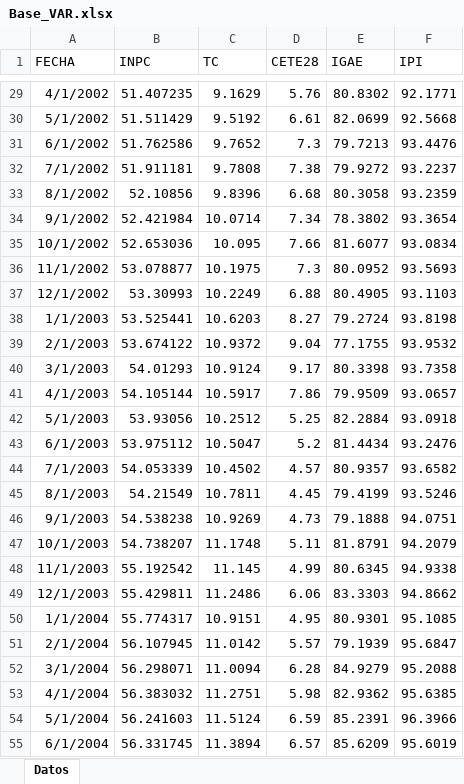
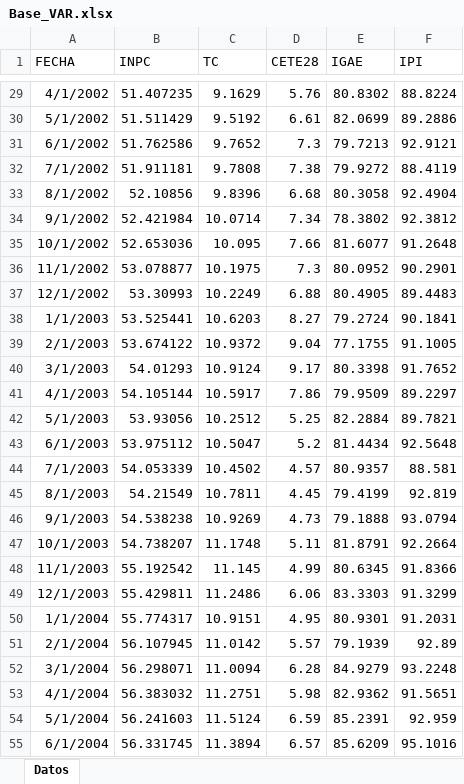
Before and after one commit to benjov/Series-de-Tiempo-2022, an Excel workbook: Clase_11/Base_VAR.xlsx, sheet Datos, drawn as a sheet; only a part is shown, gaps mark what is left out; values as stored, in another font and other column widths than the file's, no borders; the diff covers the shown part only; the diff names each change by its address in the sheet, - before the commit and + after, or states it on an @@ line.

```diff
--- a/Clase_11/Base_VAR.xlsx (sheet Datos)
+++ b/Clase_11/Base_VAR.xlsx (sheet Datos)
-F29 (IPI): 92.1771
+F29 (IPI): 88.8224
-F30 (IPI): 92.5668
+F30 (IPI): 89.2886
-F31 (IPI): 93.4476
+F31 (IPI): 92.9121
-F32 (IPI): 93.2237
+F32 (IPI): 88.4119
-F33 (IPI): 93.2359
+F33 (IPI): 92.4904
-F34 (IPI): 93.3654
+F34 (IPI): 92.3812
-F35 (IPI): 93.0834
+F35 (IPI): 91.2648
-F36 (IPI): 93.5693
+F36 (IPI): 90.2901
-F37 (IPI): 93.1103
+F37 (IPI): 89.4483
-F38 (IPI): 93.8198
+F38 (IPI): 90.1841
-F39 (IPI): 93.9532
+F39 (IPI): 91.1005
-F40 (IPI): 93.7358
+F40 (IPI): 91.7652
-F41 (IPI): 93.0657
+F41 (IPI): 89.2297
-F42 (IPI): 93.0918
+F42 (IPI): 89.7821
-F43 (IPI): 93.2476
+F43 (IPI): 92.5648
-F44 (IPI): 93.6582
+F44 (IPI): 88.581
-F45 (IPI): 93.5246
+F45 (IPI): 92.819
-F46 (IPI): 94.0751
+F46 (IPI): 93.0794
-F47 (IPI): 94.2079
+F47 (IPI): 92.2664
-F48 (IPI): 94.9338
+F48 (IPI): 91.8366
-F49 (IPI): 94.8662
+F49 (IPI): 91.3299
-F50 (IPI): 95.1085
+F50 (IPI): 91.2031
-F51 (IPI): 95.6847
+F51 (IPI): 92.89
-F52 (IPI): 95.2088
+F52 (IPI): 93.2248
-F53 (IPI): 95.6385
+F53 (IPI): 91.5651
-F54 (IPI): 96.3966
+F54 (IPI): 92.959
-F55 (IPI): 95.6019
+F55 (IPI): 95.1016
```
Also changed, not shown: 11 added rows and 269 edited cells elsewhere in this sheet, 18 other files.
